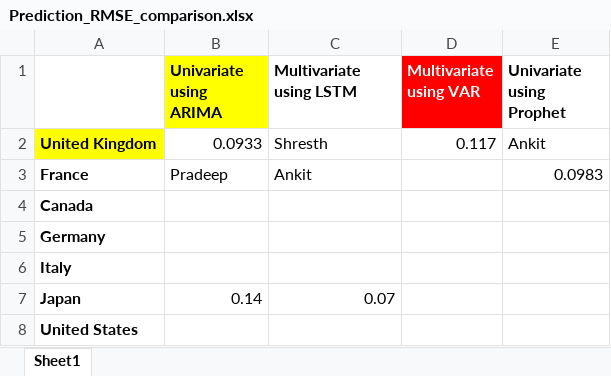
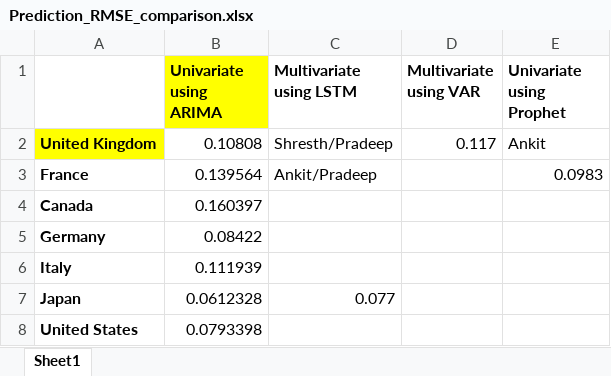
Before and after one commit to AnkitApurv/hackathon23_somnolence, an Excel workbook: results/Prediction_RMSE_comparison.xlsx, sheet Sheet1, drawn as a sheet; values as stored, in another font and other column widths than the file's, no borders; the diff names each change by its address in the sheet, - before the commit and + after, or states it on an @@ line.

Commit message:
Commiting changes to plan sheet

```diff
--- a/results/Prediction_RMSE_comparison.xlsx (sheet Sheet1)
+++ b/results/Prediction_RMSE_comparison.xlsx (sheet Sheet1)
@@ D1 fill: #FF0000 → none, text colour: #FFFFFF → black @@
-B2 (Univariate using ARIMA): 0.0933
+B2 (Univariate using ARIMA): 0.10808
-C2 (Multivariate using LSTM): Shresth
+C2 (Multivariate using LSTM): Shresth/Pradeep
-B3 (Univariate using ARIMA): Pradeep
+B3 (Univariate using ARIMA): 0.139564
-C3 (Multivariate using LSTM): Ankit
+C3 (Multivariate using LSTM): Ankit/Pradeep
-B4 (Univariate using ARIMA): (empty)
+B4 (Univariate using ARIMA): 0.160397
-B5 (Univariate using ARIMA): (empty)
+B5 (Univariate using ARIMA): 0.08422
-B6 (Univariate using ARIMA): (empty)
+B6 (Univariate using ARIMA): 0.111939
-B7 (Univariate using ARIMA): 0.14
+B7 (Univariate using ARIMA): 0.0612328
-C7 (Multivariate using LSTM): 0.07
+C7 (Multivariate using LSTM): 0.077
-B8 (Univariate using ARIMA): (empty)
+B8 (Univariate using ARIMA): 0.0793398
```
Also changed, not shown: 1 other file.
